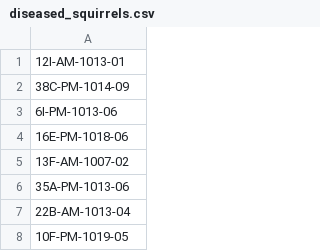
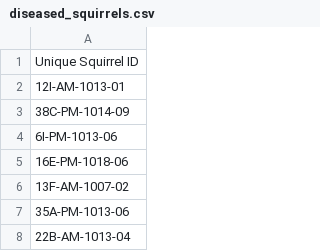
Before and after one commit to coleaydelotte/Nutosis, a CSV file: diseased_squirrels.csv, drawn as a sheet; only a part is shown; the shorter side is filled out with more unchanged rows.

Commit message:
merged the diseased dataset, and added new visualization

```diff
--- a/diseased_squirrels.csv
+++ b/diseased_squirrels.csv
@@ -1 +1,2 @@
+Unique Squirrel ID
 12I-AM-1013-01
```
Also changed, not shown: 1 other file.
